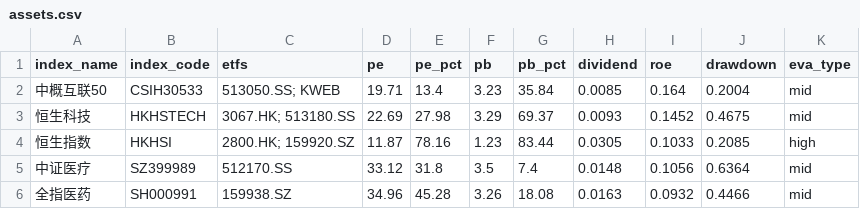
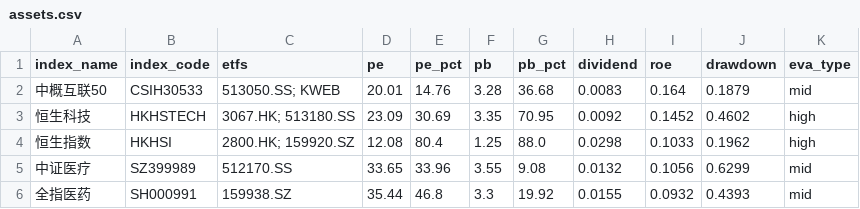
Before and after one commit to bryanzhang1024/etf-dashboard-auto, a CSV file: docs/assets.csv, drawn as a sheet; only a part is shown; the diff covers the shown part only.

```diff
--- a/docs/assets.csv
+++ b/docs/assets.csv
@@ -1,6 +1,6 @@
 index_name,index_code,etfs,pe,pe_pct,pb,pb_pct,dividend,roe,drawdown,eva_type
-中概互联50,CSIH30533,513050.SS; KWEB,19.71,13.4,3.23,35.84,0.0085,0.164,0.2004,mid
-恒生科技,HKHSTECH,3067.HK; 513180.SS,22.69,27.98,3.29,69.37,0.0093,0.1452,0.4675,mid
-恒生指数,HKHSI,2800.HK; 159920.SZ,11.87,78.16,1.23,83.44,0.0305,0.1033,0.2085,high
-中证医疗,SZ399989,512170.SS,33.12,31.8,3.5,7.4,0.0148,0.1056,0.6364,mid
-全指医药,SH000991,159938.SZ,34.96,45.28,3.26,18.08,0.0163,0.0932,0.4466,mid
+中概互联50,CSIH30533,513050.SS; KWEB,20.01,14.76,3.28,36.68,0.0083,0.164,0.1879,mid
+恒生科技,HKHSTECH,3067.HK; 513180.SS,23.09,30.69,3.35,70.95,0.0092,0.1452,0.4602,high
+恒生指数,HKHSI,2800.HK; 159920.SZ,12.08,80.4,1.25,88.0,0.0298,0.1033,0.1962,high
+中证医疗,SZ399989,512170.SS,33.65,33.96,3.55,9.08,0.0132,0.1056,0.6299,mid
+全指医药,SH000991,159938.SZ,35.44,46.8,3.3,19.92,0.0155,0.0932,0.4393,mid
```
Also changed, not shown: 87 edited cells elsewhere in this file.
